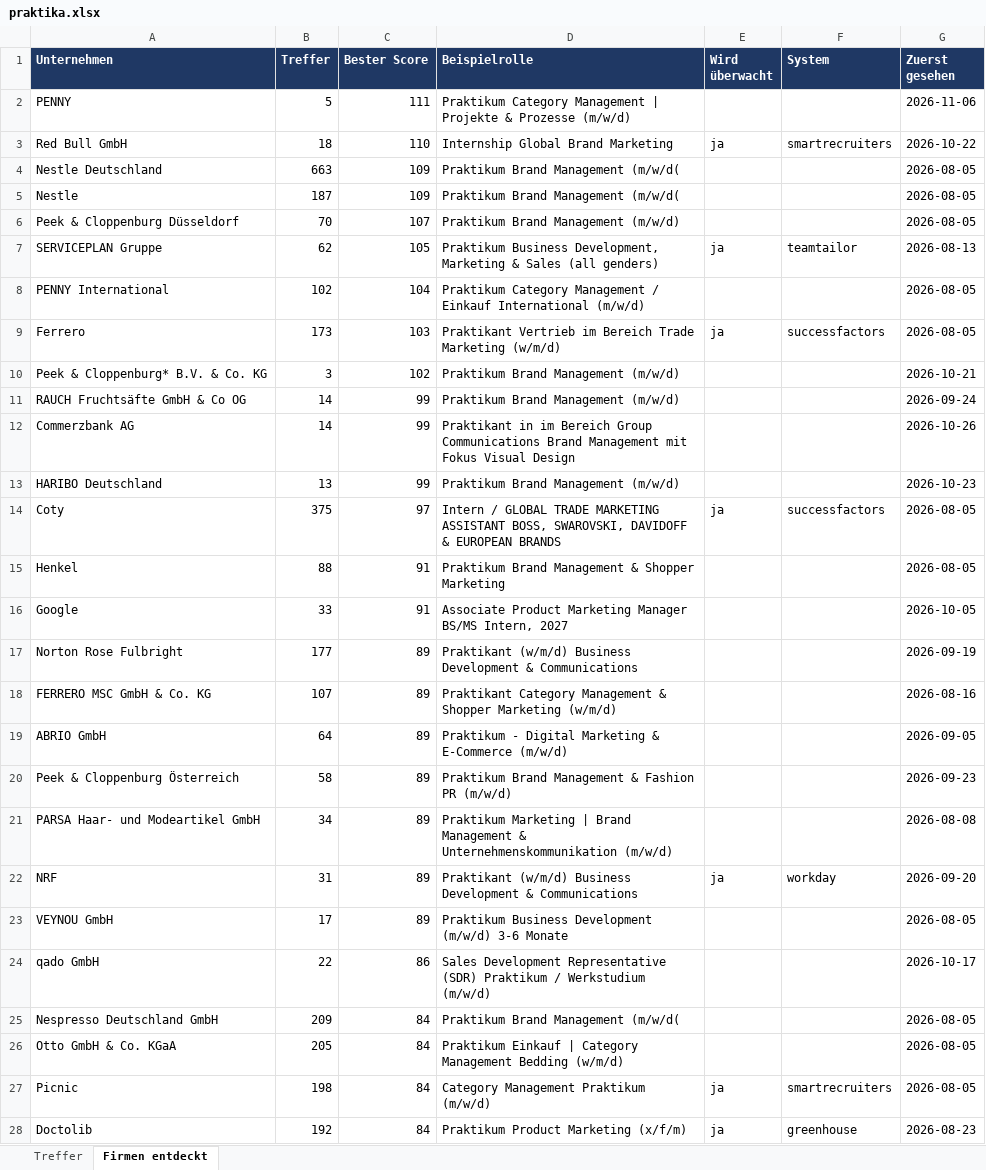
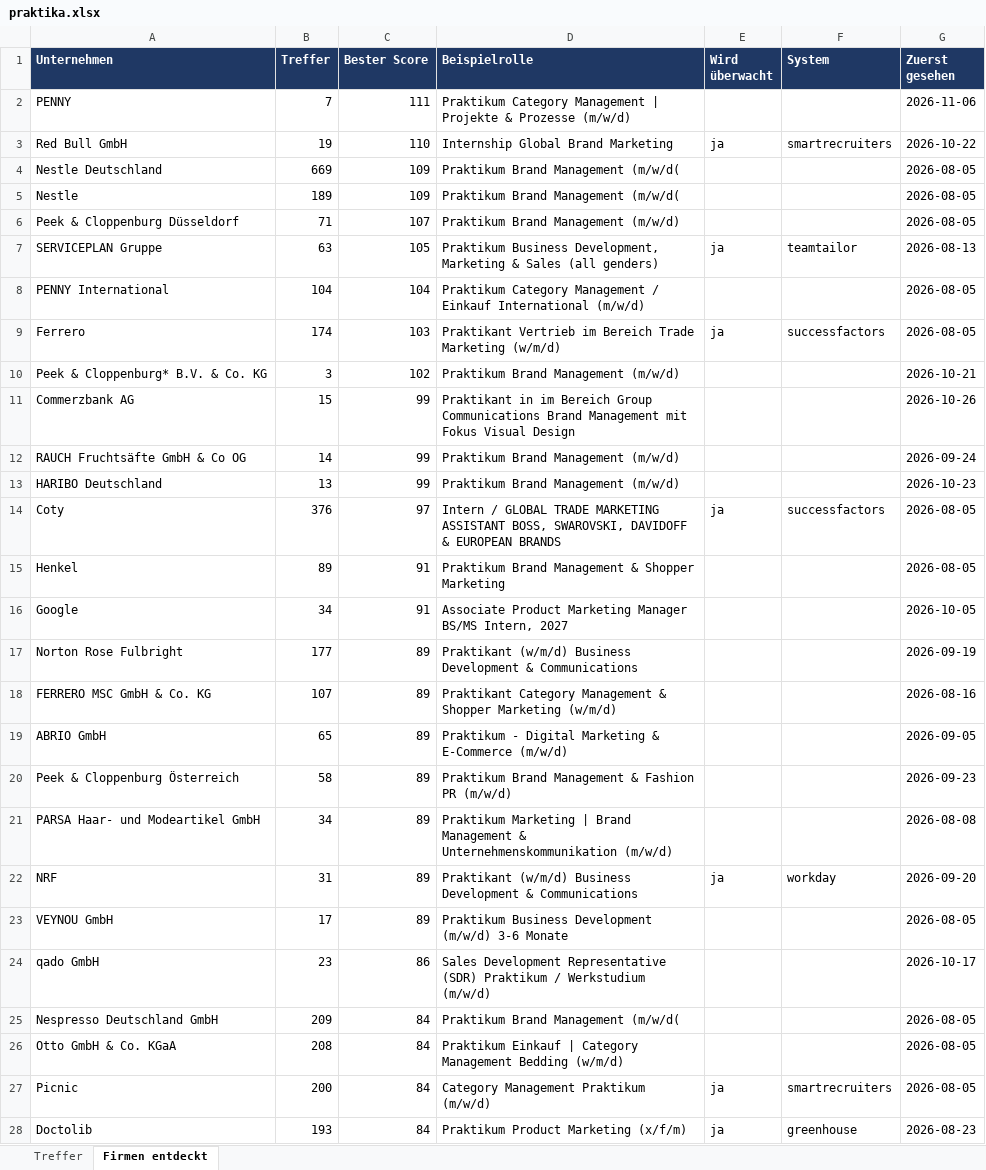
Before and after one commit to MathisKrug/Praktikum-Suchagent, an Excel workbook: docs/praktika.xlsx, sheet Firmen entdeckt, drawn as a sheet; only a part is shown; values as stored, in another font and other column widths than the file's, no borders; removed rows and columns are numbered as before the commit, all else as after; the diff covers the shown part only; the diff names each change by its address in the sheet, - before the commit and + after, or states it on an @@ line.

```diff
--- a/docs/praktika.xlsx (sheet Firmen entdeckt)
+++ b/docs/praktika.xlsx (sheet Firmen entdeckt)
-B2 (Treffer): 5
+B2 (Treffer): 7
-B3 (Treffer): 18
+B3 (Treffer): 19
-B4 (Treffer): 663
+B4 (Treffer): 669
-B5 (Treffer): 187
+B5 (Treffer): 189
-B6 (Treffer): 70
+B6 (Treffer): 71
-B7 (Treffer): 62
+B7 (Treffer): 63
-B8 (Treffer): 102
+B8 (Treffer): 104
-B9 (Treffer): 173
+B9 (Treffer): 174
+row 11: Commerzbank AG | 15 | 99 | Praktikant in im Bereich Group Communications Brand Management mit Fokus Visual Design |  |  | 2026-10-26
-row 12: Commerzbank AG | 14 | 99 | Praktikant in im Bereich Group Communications Brand Management mit Fokus Visual Design |  |  | 2026-10-26
-B14 (Treffer): 375
+B14 (Treffer): 376
-B15 (Treffer): 88
+B15 (Treffer): 89
-B16 (Treffer): 33
+B16 (Treffer): 34
-B19 (Treffer): 64
+B19 (Treffer): 65
-B24 (Treffer): 22
+B24 (Treffer): 23
-B26 (Treffer): 205
+B26 (Treffer): 208
-B27 (Treffer): 198
+B27 (Treffer): 200
-B28 (Treffer): 192
+B28 (Treffer): 193
```
Also changed, not shown: 1 added row, 1 removed row and 37 edited cells elsewhere in this sheet, sheet Treffer, 2 other files.
